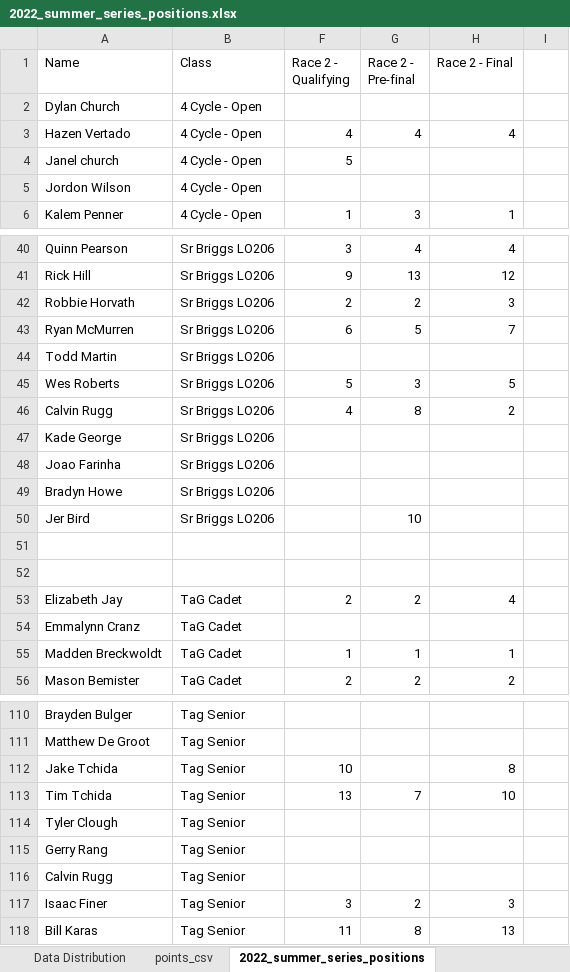
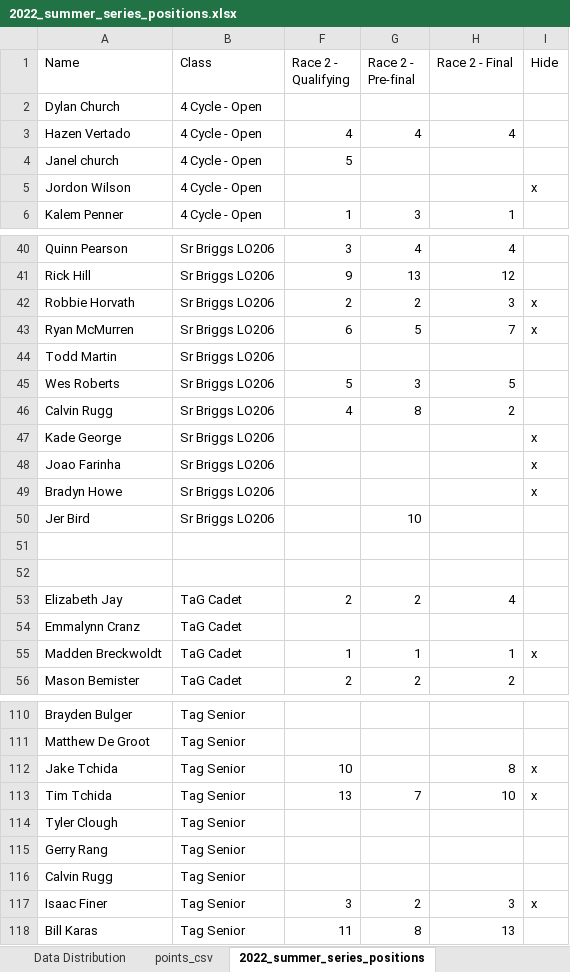
Before and after one commit to mnursey/VIKA-Website, an Excel workbook: 2022_summer_series_positions.xlsx, sheet 2022_summer_series_positions, drawn as a sheet; only a part is shown, gaps mark what is left out; values as stored, in another font and other column widths than the file's, no borders; charts and pictures not drawn; the diff covers the shown part only; the diff names each change by its address in the sheet, - before the commit and + after, or states it on an @@ line.

```diff
--- a/2022_summer_series_positions.xlsx (sheet 2022_summer_series_positions)
+++ b/2022_summer_series_positions.xlsx (sheet 2022_summer_series_positions)
-I1: (empty)
+I1: Hide
-I5 (Hide): (empty)
+I5 (Hide): x
-I42:I43 (Hide): (empty)
+I42:I43 (Hide): x
-I47:I49 (Hide): (empty)
+I47:I49 (Hide): x
-I55 (Hide): (empty)
+I55 (Hide): x
-I112:I113 (Hide): (empty)
+I112:I113 (Hide): x
-I117 (Hide): (empty)
+I117 (Hide): x
```
Also changed, not shown: 2 edited cells elsewhere in this sheet, charts or pictures, 2 other files.
